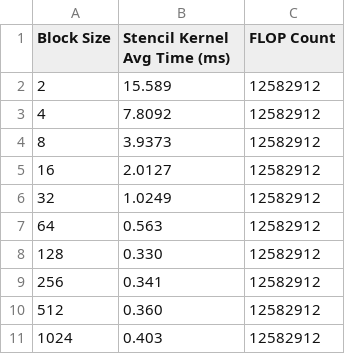
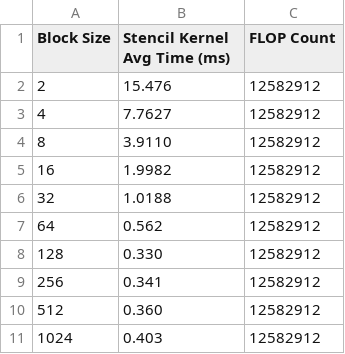
Before and after one commit to AntonioCrivello/cmor-421-521-submissions, a CSV file: homework-4/docs/stencil_v1_timings.csv, drawn as a sheet.

Commit message:
improved reduction timing file

```diff
--- a/homework-4/docs/stencil_v1_timings.csv
+++ b/homework-4/docs/stencil_v1_timings.csv
@@ -1,8 +1,8 @@
 Block Size, Stencil Kernel Avg Time (ms), FLOP Count
-2, 15.589, 12582912
-4, 7.8092, 12582912
-8, 3.9373, 12582912
-16, 2.0127, 12582912
-32, 1.0249, 12582912
-64, 0.563, 12582912
+2, 15.476, 12582912
+4, 7.7627, 12582912
+8, 3.9110, 12582912
+16, 1.9982, 12582912
+32, 1.0188, 12582912
+64, 0.562, 12582912
 128, 0.330, 12582912
```
Also changed, not shown: 3 other files.
